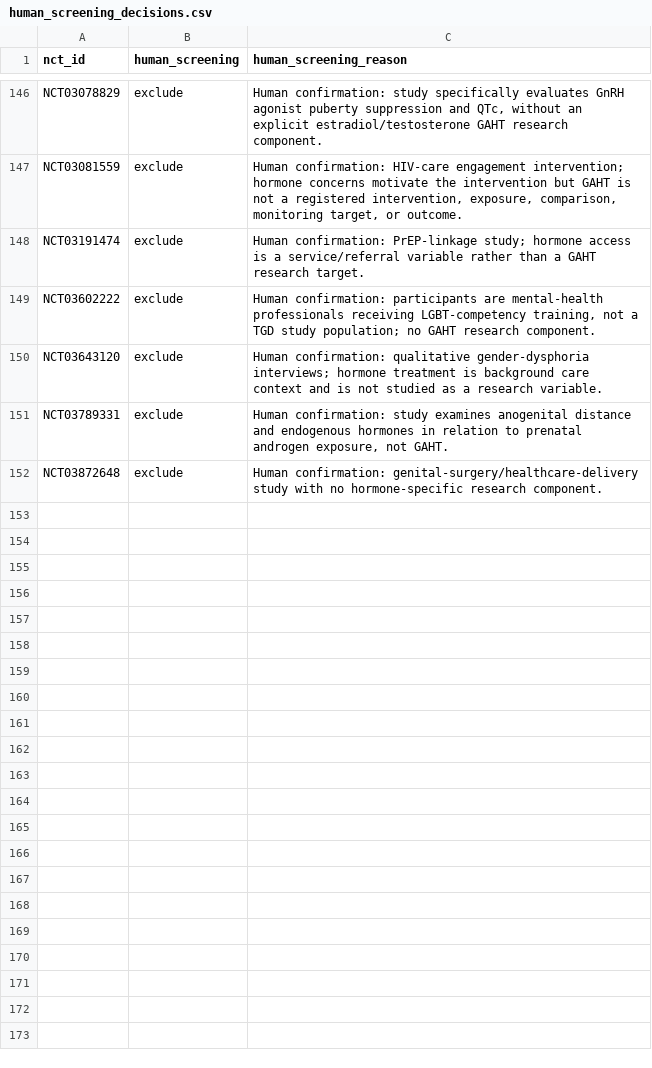
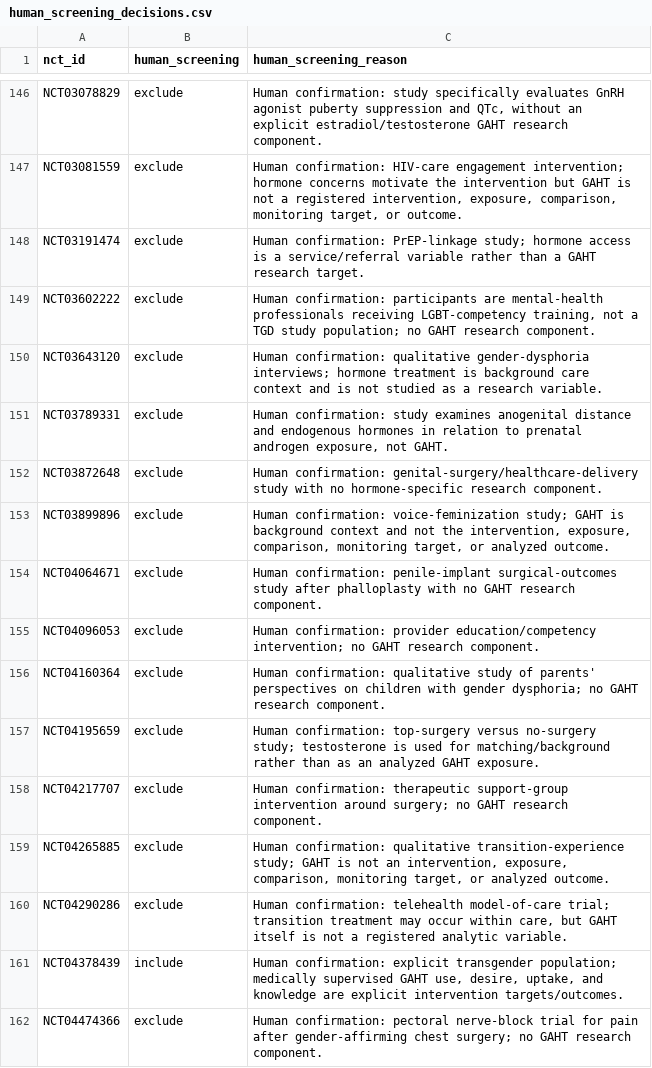
Before and after one commit to madebytommi/gaht-trialscope, a CSV file: data/human_screening_decisions.csv, drawn as a sheet; only a part is shown, gaps mark what is left out; the diff names each change by its address in the sheet, - before the commit and + after, or states it on an @@ line.

Commit message:
Record high-risk exclusion QC decisions 11-20

```diff
--- a/data/human_screening_decisions.csv
+++ b/data/human_screening_decisions.csv
+row 153: NCT03899896 | exclude | Human confirmation: voice-feminization study; GAHT is background context and not the intervention, exposure, comparison, monitoring target, or analyzed outcome.
+row 154: NCT04064671 | exclude | Human confirmation: penile-implant surgical-outcomes study after phalloplasty with no GAHT research component.
+row 155: NCT04096053 | exclude | Human confirmation: provider education/competency intervention; no GAHT research component.
+row 156: NCT04160364 | exclude | Human confirmation: qualitative study of parents' perspectives on children with gender dysphoria; no GAHT research component.
+row 157: NCT04195659 | exclude | Human confirmation: top-surgery versus no-surgery study; testosterone is used for matching/background rather than as an analyzed GAHT exposure.
+row 158: NCT04217707 | exclude | Human confirmation: therapeutic support-group intervention around surgery; no GAHT research component.
+row 159: NCT04265885 | exclude | Human confirmation: qualitative transition-experience study; GAHT is not an intervention, exposure, comparison, monitoring target, or analyzed outcome.
+row 160: NCT04290286 | exclude | Human confirmation: telehealth model-of-care trial; transition treatment may occur within care, but GAHT itself is not a registered analytic variable.
+row 161: NCT04378439 | include | Human confirmation: explicit transgender population; medically supervised GAHT use, desire, uptake, and knowledge are explicit intervention targets/outcomes.
+row 162: NCT04474366 | exclude | Human confirmation: pectoral nerve-block trial for pain after gender-affirming chest surgery; no GAHT research component.
```
